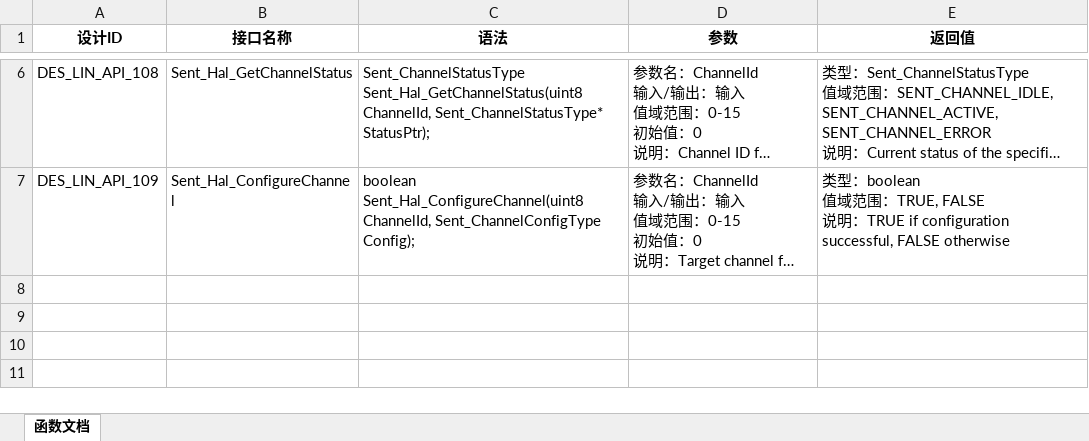
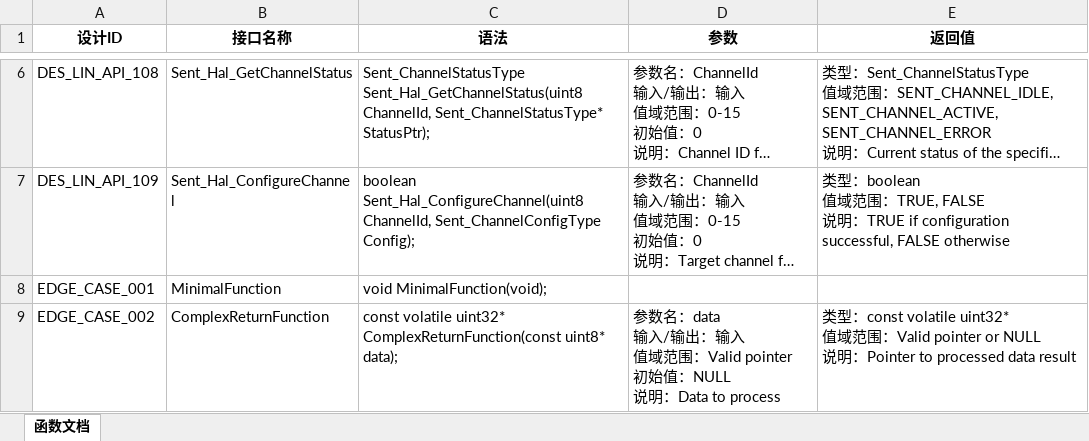
Before and after one commit to Tanziwei/learngit, an Excel workbook: function_documentation.xlsx, sheet 函数文档, drawn as a sheet; only a part is shown, gaps mark what is left out; long unchanged cells end in …; values as stored, in another font and other column widths than the file's, no borders; ↵ is a line break in a cell; the diff names each change by its address in the sheet, - before the commit and + after, or states it on an @@ line.

```diff
--- a/function_documentation.xlsx (sheet 函数文档)
+++ b/function_documentation.xlsx (sheet 函数文档)
+row 8: EDGE_CASE_001 | MinimalFunction | void MinimalFunction(void);
+row 9: EDGE_CASE_002 | ComplexReturnFunction | const volatile uint32* ComplexReturnFunction(const uint8* data); | 参数名：data ↵ 输入/输出：输入 ↵ 值域范围：Valid pointer ↵ 初始值：NULL ↵ 说明：Data to process | 类型：const volatile uint32* ↵ 值域范围：Valid pointer or NULL ↵ 说明：Pointer to processed data result
```
Also changed, not shown: 3 other files.
